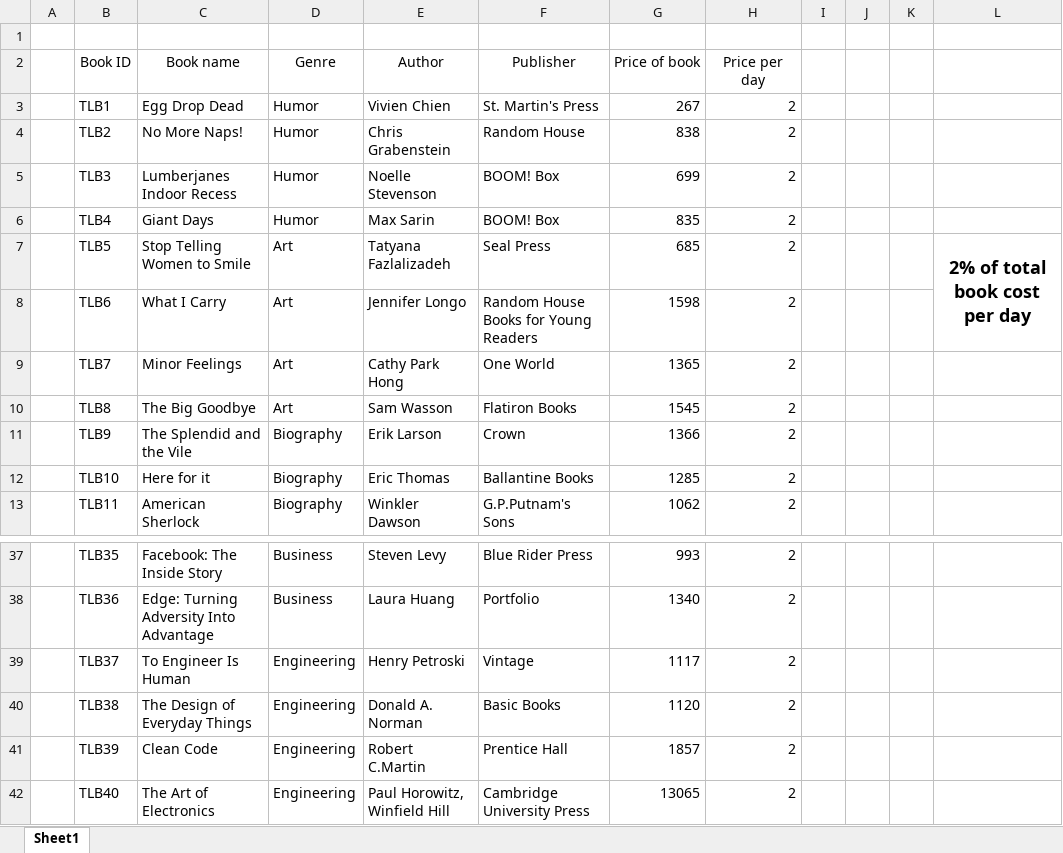
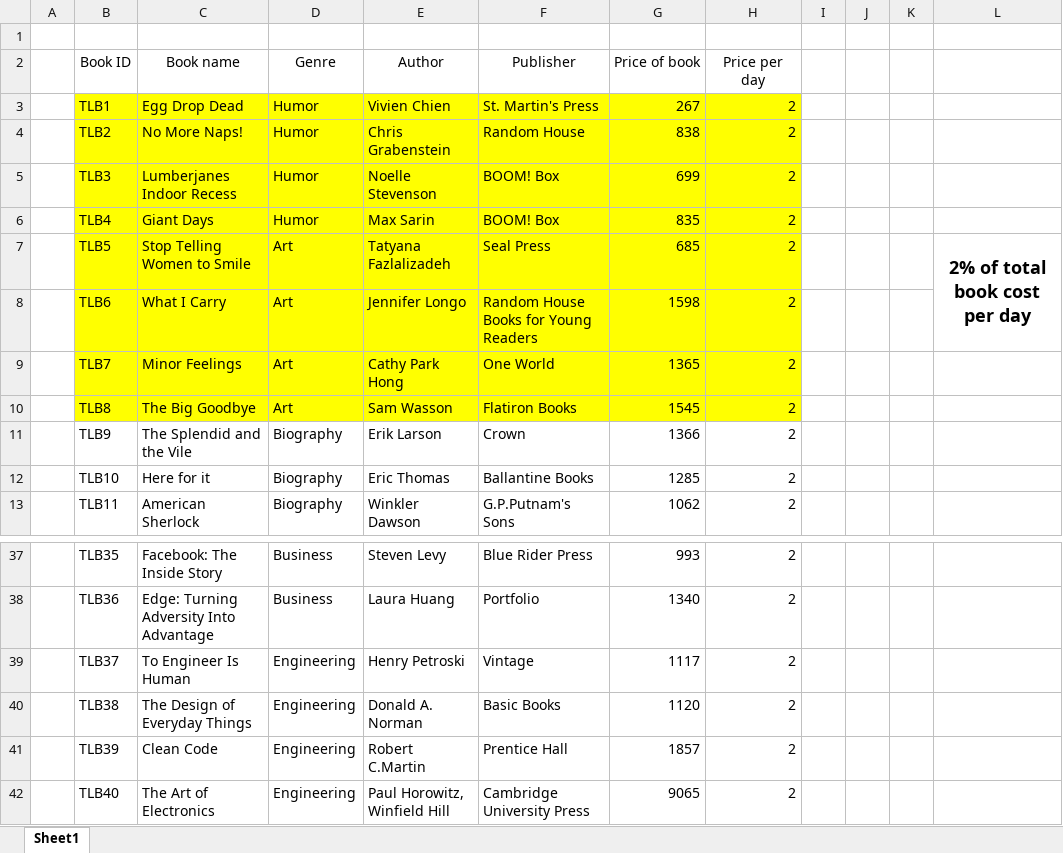
Before and after one commit to ajithpai07/librarymanagement, an Excel workbook: info/book_details.xlsx, sheet Sheet1, drawn as a sheet; only a part is shown, gaps mark what is left out; values as stored, in another font and other column widths than the file's, no borders; the diff names each change by its address in the sheet, - before the commit and + after, or states it on an @@ line.

```diff
--- a/info/book_details.xlsx (sheet Sheet1)
+++ b/info/book_details.xlsx (sheet Sheet1)
-B3:H10 fill: none
+B3:H10 fill: #FFFF00
-G42 (Price of book): 13065
+G42 (Price of book): 9065
```
Also changed, not shown: 5 other files.
